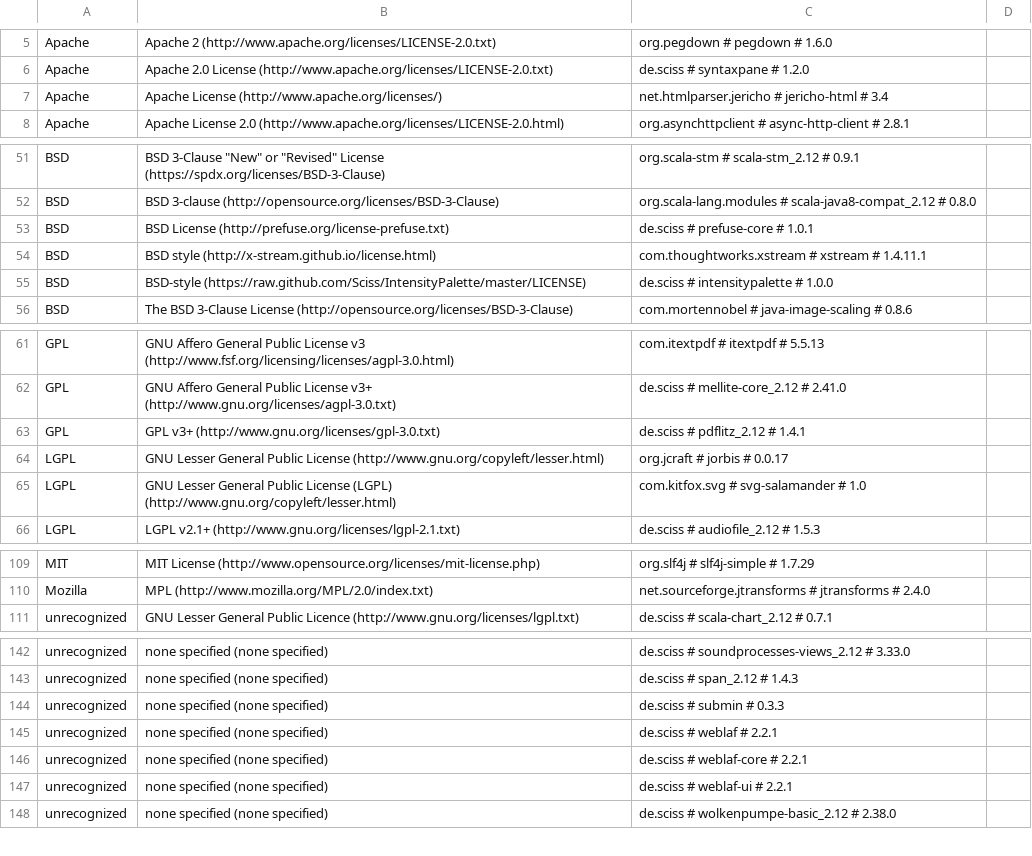
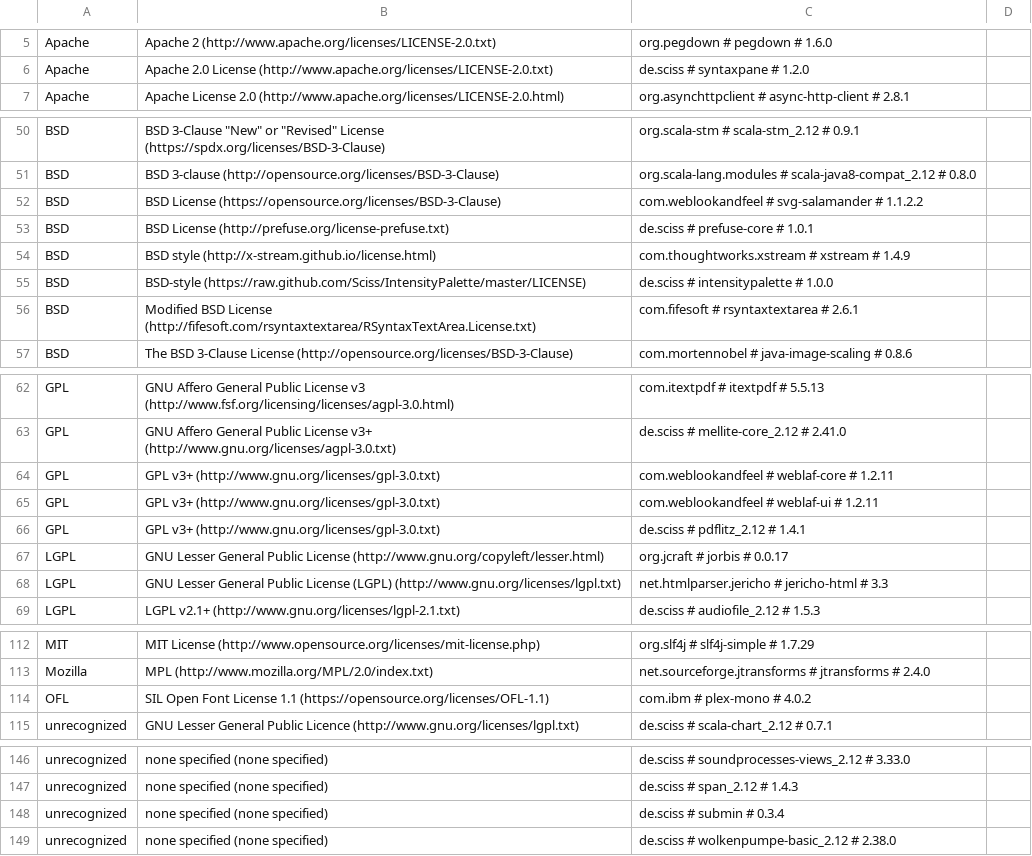
Before and after one commit to Sciss/Mellite, a CSV file: app/src/main/resources/de/sciss/mellite/mellite-app-licenses.csv, drawn as a sheet; only a part is shown, gaps mark what is left out.

Commit message:
add ibm plex mono (not used yet)

```diff
--- a/app/src/main/resources/de/sciss/mellite/mellite-app-licenses.csv
+++ b/app/src/main/resources/de/sciss/mellite/mellite-app-licenses.csv
@@ -6,3 +6,2 @@ Apache,Apache 2 (http://www.apache.org/licenses/LICENSE-2.0.txt),org.pegdown # p
 Apache,Apache 2.0 License (http://www.apache.org/licenses/LICENSE-2.0.txt),de.sciss # syntaxpane # 1.2.0,
-Apache,Apache License (http://www.apache.org/licenses/),net.htmlparser.jericho # jericho-html # 3.4,
 Apache,Apache License 2.0 (http://www.apache.org/licenses/LICENSE-2.0.html),org.asynchttpclient # async-http-client # 2.8.1,
@@ -52,5 +51,7 @@ BSD,"BSD 3-Clause ""New"" or ""Revised"" License (https://spdx.org/licenses/BSD-
 BSD,BSD 3-clause (http://opensource.org/licenses/BSD-3-Clause),org.scala-lang.modules # scala-java8-compat_2.12 # 0.8.0,
+BSD,BSD License (https://opensource.org/licenses/BSD-3-Clause),com.weblookandfeel # svg-salamander # 1.1.2.2,
 BSD,BSD License (http://prefuse.org/license-prefuse.txt),de.sciss # prefuse-core # 1.0.1,
-BSD,BSD style (http://x-stream.github.io/license.html),com.thoughtworks.xstream # xstream # 1.4.11.1,
+BSD,BSD style (http://x-stream.github.io/license.html),com.thoughtworks.xstream # xstream # 1.4.9,
 BSD,BSD-style (https://raw.github.com/Sciss/IntensityPalette/master/LICENSE),de.sciss # intensitypalette # 1.0.0,
+BSD,Modified BSD License (http://fifesoft.com/rsyntaxtextarea/RSyntaxTextArea.License.txt),com.fifesoft # rsyntaxtextarea # 2.6.1,
 BSD,The BSD 3-Clause License (http://opensource.org/licenses/BSD-3-Clause),com.mortennobel # java-image-scaling # 0.8.6,
@@ -62,5 +63,7 @@ GPL,GNU Affero General Public License v3 (http://www.fsf.org/licensing/licenses/
 GPL,GNU Affero General Public License v3+ (http://www.gnu.org/licenses/agpl-3.0.txt),de.sciss # mellite-core_2.12 # 2.41.0,
+GPL,GPL v3+ (http://www.gnu.org/licenses/gpl-3.0.txt),com.weblookandfeel # weblaf-core # 1.2.11,
+GPL,GPL v3+ (http://www.gnu.org/licenses/gpl-3.0.txt),com.weblookandfeel # weblaf-ui # 1.2.11,
 GPL,GPL v3+ (http://www.gnu.org/licenses/gpl-3.0.txt),de.sciss # pdflitz_2.12 # 1.4.1,
 LGPL,GNU Lesser General Public License (http://www.gnu.org/copyleft/lesser.html),org.jcraft # jorbis # 0.0.17,
-LGPL,GNU Lesser General Public License (LGPL) (http://www.gnu.org/copyleft/lesser.html),com.kitfox.svg # svg-salamander # 1.0,
+LGPL,GNU Lesser General Public License (LGPL) (http://www.gnu.org/licenses/lgpl.txt),net.htmlparser.jericho # jericho-html # 3.3,
 LGPL,LGPL v2.1+ (http://www.gnu.org/licenses/lgpl-2.1.txt),de.sciss # audiofile_2.12 # 1.5.3,
@@ -110,2 +113,3 @@ MIT,MIT License (http://www.opensource.org/licenses/mit-license.php),org.slf4j #
 Mozilla,MPL (http://www.mozilla.org/MPL/2.0/index.txt),net.sourceforge.jtransforms # jtransforms # 2.4.0,
+OFL,SIL Open Font License 1.1 (https://opensource.org/licenses/OFL-1.1),com.ibm # plex-mono # 4.0.2,
 unrecognized,GNU Lesser General Public Licence (http://www.gnu.org/licenses/lgpl.txt),de.sciss # scala-chart_2.12 # 0.7.1,
@@ -143,6 +147,3 @@ unrecognized,none specified (none specified),de.sciss # soundprocesses-views_2.1
 unrecognized,none specified (none specified),de.sciss # span_2.12 # 1.4.3,
-unrecognized,none specified (none specified),de.sciss # submin # 0.3.3,
-unrecognized,none specified (none specified),de.sciss # weblaf # 2.2.1,
-unrecognized,none specified (none specified),de.sciss # weblaf-core # 2.2.1,
-unrecognized,none specified (none specified),de.sciss # weblaf-ui # 2.2.1,
+unrecognized,none specified (none specified),de.sciss # submin # 0.3.4,
 unrecognized,none specified (none specified),de.sciss # wolkenpumpe-basic_2.12 # 2.38.0,
```
Also changed, not shown: 10 other files.
